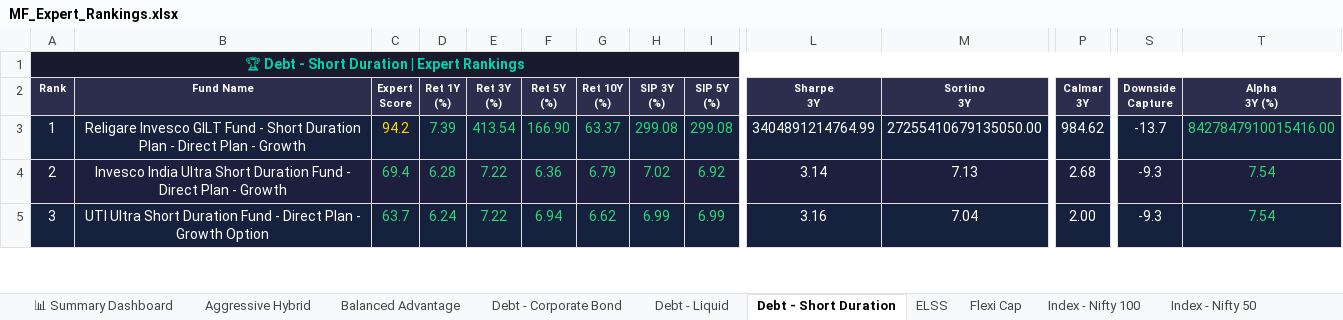
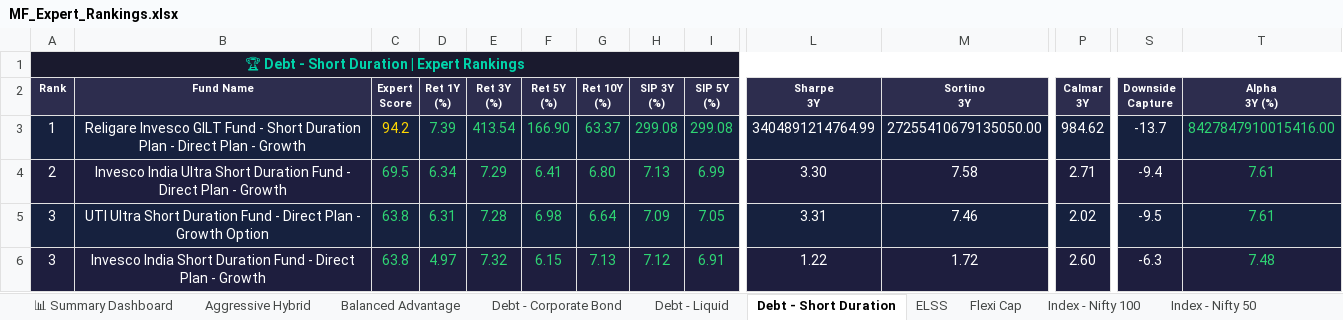
Before and after one commit to myfinancialria/mf-data-fetcher, an Excel workbook: output/MF_Expert_Rankings.xlsx, sheet Debt - Short Duration, drawn as a sheet; only a part is shown, gaps mark what is left out; values as stored, in another font and other column widths than the file's, no borders; rows hold the shown columns only; the diff covers the shown part only; the diff names each change by its address in the sheet, - before the commit and + after, or states it on an @@ line.

```diff
--- a/output/MF_Expert_Rankings.xlsx (sheet Debt - Short Duration)
+++ b/output/MF_Expert_Rankings.xlsx (sheet Debt - Short Duration)
-C4 (Expert Score): 69.4
+C4 (Expert Score): 69.5
-D4 (Ret 1Y (%)): 6.28
+D4 (Ret 1Y (%)): 6.34
-E4 (Ret 3Y (%)): 7.22
+E4 (Ret 3Y (%)): 7.29
-F4 (Ret 5Y (%)): 6.36
+F4 (Ret 5Y (%)): 6.41
-G4 (Ret 10Y (%)): 6.79
+G4 (Ret 10Y (%)): 6.80
-H4 (SIP 3Y (%)): 7.02
+H4 (SIP 3Y (%)): 7.13
-I4 (SIP 5Y (%)): 6.92
+I4 (SIP 5Y (%)): 6.99
-L4 (Sharpe 3Y): 3.14
+L4 (Sharpe 3Y): 3.30
-M4 (Sortino 3Y): 7.13
+M4 (Sortino 3Y): 7.58
-P4 (Calmar 3Y): 2.68
+P4 (Calmar 3Y): 2.71
-S4 (Downside Capture): -9.3
+S4 (Downside Capture): -9.4
-T4:T5 (Alpha 3Y (%)): 7.54
+T4:T5 (Alpha 3Y (%)): 7.61
-C5 (Expert Score): 63.7
+C5 (Expert Score): 63.8
-D5 (Ret 1Y (%)): 6.24
+D5 (Ret 1Y (%)): 6.31
-E5 (Ret 3Y (%)): 7.22
+E5 (Ret 3Y (%)): 7.28
-F5 (Ret 5Y (%)): 6.94
+F5 (Ret 5Y (%)): 6.98
-G5 (Ret 10Y (%)): 6.62
+G5 (Ret 10Y (%)): 6.64
-H5 (SIP 3Y (%)): 6.99
+H5 (SIP 3Y (%)): 7.09
-I5 (SIP 5Y (%)): 6.99
+I5 (SIP 5Y (%)): 7.05
-L5 (Sharpe 3Y): 3.16
+L5 (Sharpe 3Y): 3.31
-M5 (Sortino 3Y): 7.04
+M5 (Sortino 3Y): 7.46
-P5 (Calmar 3Y): 2.00
+P5 (Calmar 3Y): 2.02
-S5 (Downside Capture): -9.3
+S5 (Downside Capture): -9.5
+row 6: 3 | Invesco India Short Duration Fund - Direct Plan - Growth | 63.8 | 4.97 | 7.32 | 6.15 | 7.13 | 7.12 | 6.91 | 1.22 | 1.72 | 2.60 | -6.3 | 7.48
```
Also changed, not shown: 10 added rows, 11 removed rows and 395 edited cells elsewhere in this sheet, sheet Mid Cap, sheet Sectoral - Banking, sheet Small Cap, sheet Flexi Cap, sheet ELSS, sheet Balanced Advantage, 11 more sheets, 3 other files.
